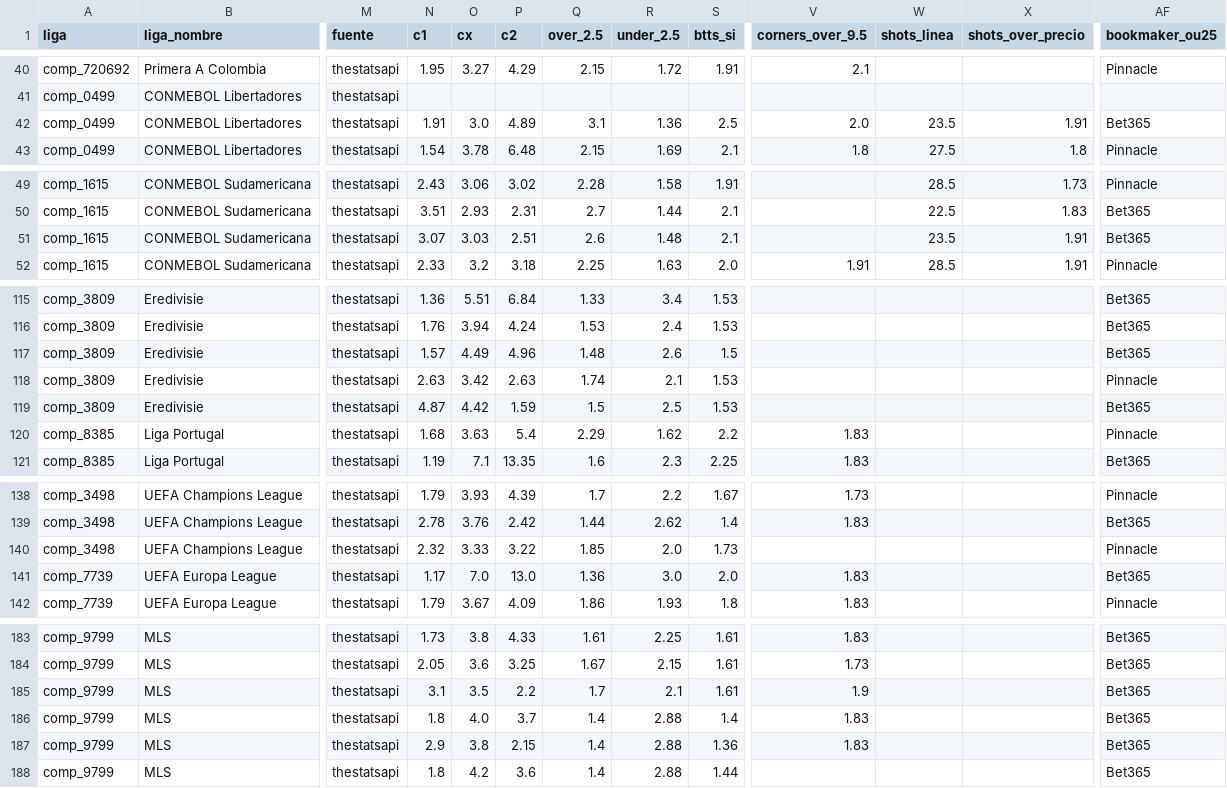
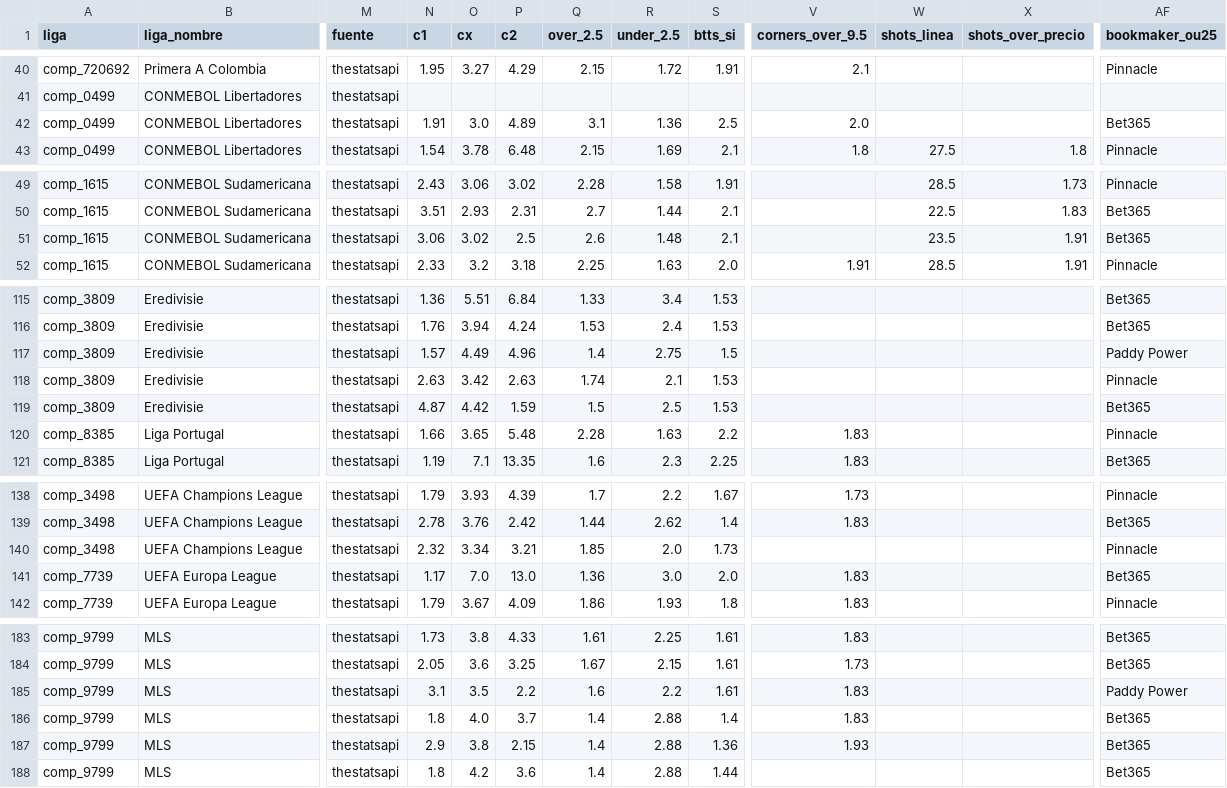
Before and after one commit to Sportpicks/SportPicks-Ligas, a CSV file: Data/partidos/proximos.csv, drawn as a sheet; only a part is shown, gaps mark what is left out; the diff covers the shown part only; the diff names each change by its address in the sheet, - before the commit and + after, or states it on an @@ line.

```diff
--- a/Data/partidos/proximos.csv
+++ b/Data/partidos/proximos.csv
-W42 (shots_linea): 23.5
+W42 (shots_linea): (empty)
-X42 (shots_over_precio): 1.91
+X42 (shots_over_precio): (empty)
-N51 (c1): 3.07
+N51 (c1): 3.06
-O51 (cx): 3.03
+O51 (cx): 3.02
-P51 (c2): 2.51
+P51 (c2): 2.5
-Q117 (over_2.5): 1.48
+Q117 (over_2.5): 1.4
-R117 (under_2.5): 2.6
+R117 (under_2.5): 2.75
-AF117 (bookmaker_ou25): Bet365
+AF117 (bookmaker_ou25): Paddy Power
-N120 (c1): 1.68
+N120 (c1): 1.66
-O120 (cx): 3.63
+O120 (cx): 3.65
-P120 (c2): 5.4
+P120 (c2): 5.48
-Q120 (over_2.5): 2.29
+Q120 (over_2.5): 2.28
-R120 (under_2.5): 1.62
+R120 (under_2.5): 1.63
-O140 (cx): 3.33
+O140 (cx): 3.34
-P140 (c2): 3.22
+P140 (c2): 3.21
-Q185 (over_2.5): 1.7
+Q185 (over_2.5): 1.6
-R185 (under_2.5): 2.1
+R185 (under_2.5): 2.2
-V185 (corners_over_9.5): 1.9
+V185 (corners_over_9.5): 1.83
-AF185 (bookmaker_ou25): Bet365
+AF185 (bookmaker_ou25): Paddy Power
-V187 (corners_over_9.5): 1.83
+V187 (corners_over_9.5): 1.93
```
Also changed, not shown: 1 edited cell elsewhere in this file, Data/historial_picks.csv, Data/resultados_log.csv, 5 other files.
